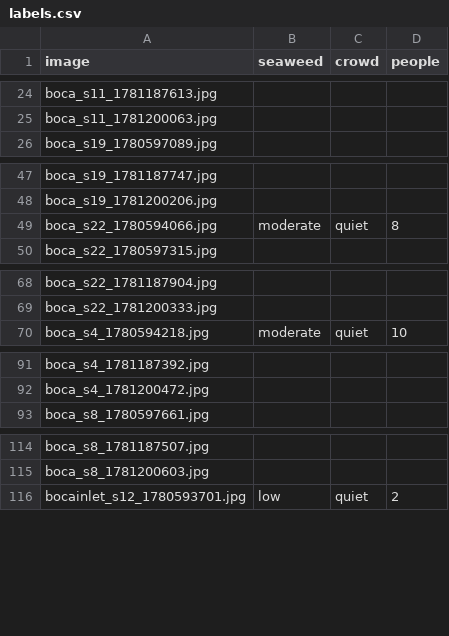
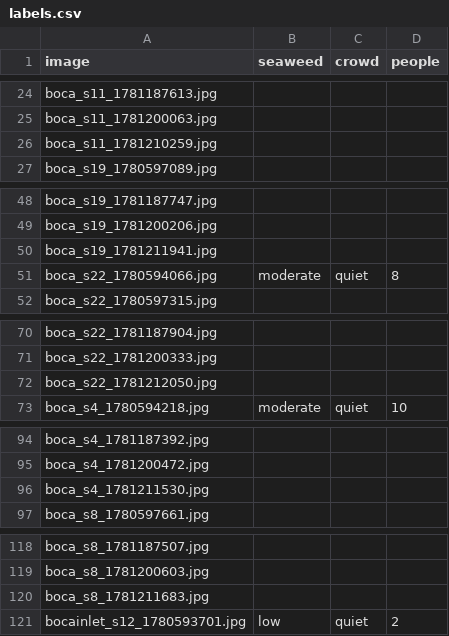
Before and after one commit to jayfrid-bot/bocabeach, a CSV file: eval/labels.csv, drawn as a sheet; only a part is shown, gaps mark what is left out; the diff covers the shown part only; the diff names each change by its address in the sheet, - before the commit and + after, or states it on an @@ line.

```diff
--- a/eval/labels.csv
+++ b/eval/labels.csv
+row 26: boca_s11_1781210259.jpg
+row 50: boca_s19_1781211941.jpg
+row 72: boca_s22_1781212050.jpg
+row 96: boca_s4_1781211530.jpg
+row 120: boca_s8_1781211683.jpg
```
Also changed, not shown: 4 added rows elsewhere in this file, eval/manifest.csv, eval/predictions.csv, 11 other files.
